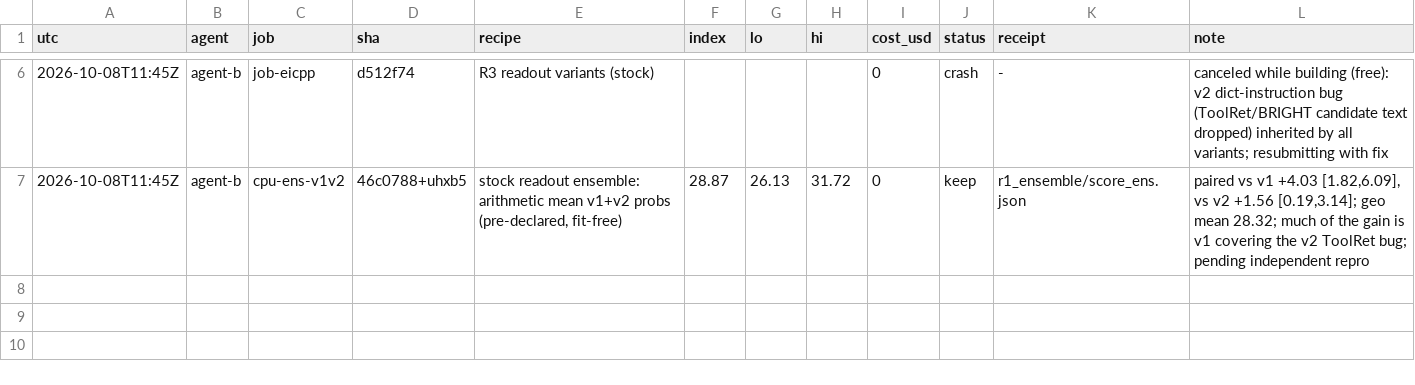
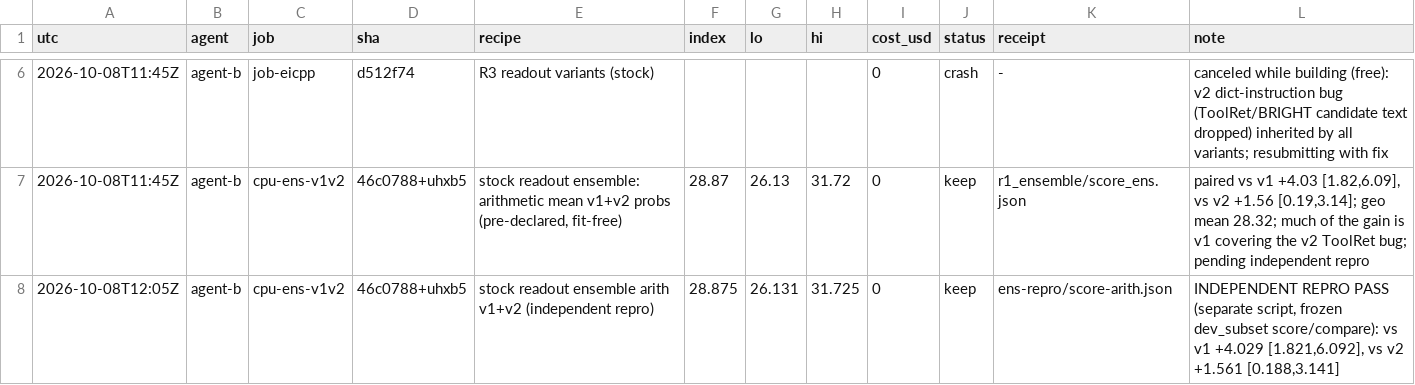
Before and after one commit to apumutyala/State-Space-Decision-Model, a TSV file: results/ledger.tsv, drawn as a sheet; only a part is shown, gaps mark what is left out.

Commit message:
ledger: independent repro of v1+v2 arith ensemble 28.875 PASS

```diff
--- a/results/ledger.tsv
+++ b/results/ledger.tsv
@@ -7 +7,2 @@ utc	agent	job	sha	recipe	index	lo	hi	cost_usd	status	receipt	note
 2026-10-08T11:45Z	agent-b	cpu-ens-v1v2	46c0788+uhxb5	stock readout ensemble: arithmetic mean v1+v2 probs (pre-declared, fit-free)	28.87	26.13	31.72	0	keep	r1_ensemble/score_ens.json	paired vs v1 +4.03 [1.82,6.09], vs v2 +1.56 [0.19,3.14]; geo mean 28.32; much of the gain is v1 covering the v2 ToolRet bug; pending independent repro
+2026-10-08T12:05Z	agent-b	cpu-ens-v1v2	46c0788+uhxb5	stock readout ensemble arith v1+v2 (independent repro)	28.875	26.131	31.725	0	keep	ens-repro/score-arith.json	INDEPENDENT REPRO PASS (separate script, frozen dev_subset score/compare): vs v1 +4.029 [1.821,6.092], vs v2 +1.561 [0.188,3.141]
```
